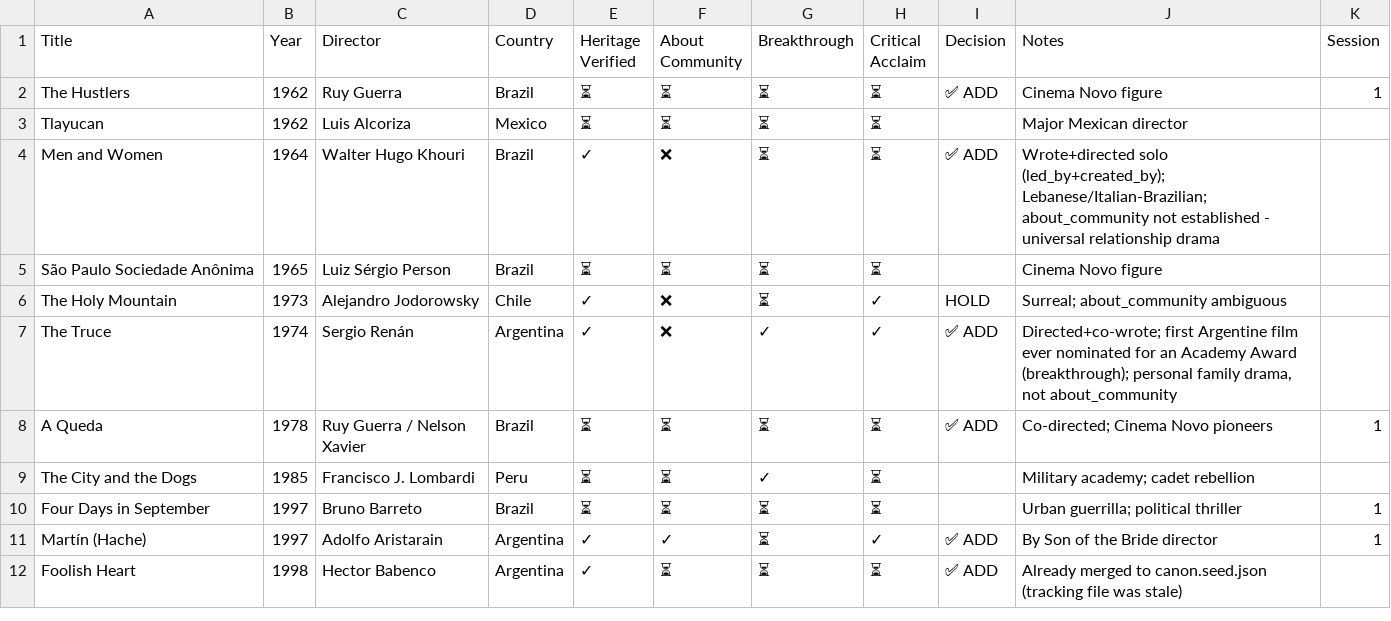
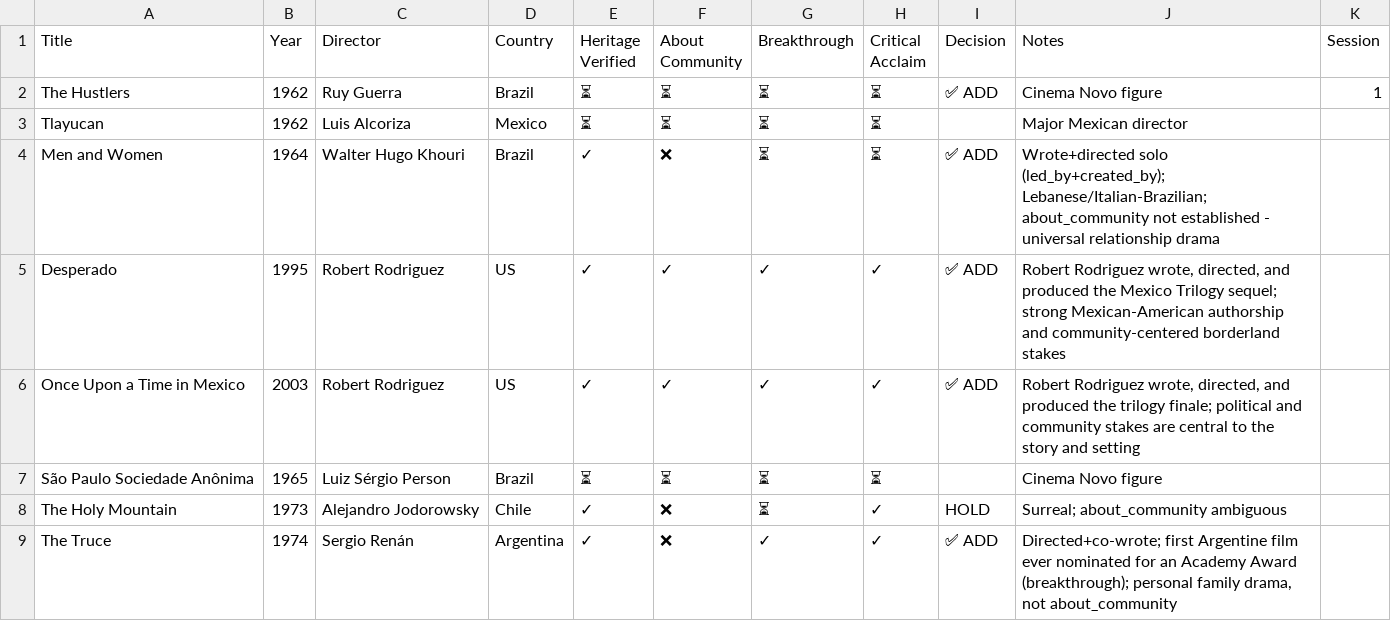
Before and after one commit to ramirez-ai-labs/latino-canon, a CSV file: TIER_1_RESEARCH_TRACKING.csv, drawn as a sheet; only a part is shown; the shorter side is filled out with more unchanged rows.

Commit message:
data: add Desperado and Once Upon a Time in Mexico

```diff
--- a/TIER_1_RESEARCH_TRACKING.csv
+++ b/TIER_1_RESEARCH_TRACKING.csv
@@ -4,2 +4,4 @@
 "Men and Women","1964","Walter Hugo Khouri","Brazil","✓","❌","⏳","⏳","✅ ADD","Wrote+directed solo (led_by+created_by); Lebanese/Italian-Brazilian; about_community not established - universal relationship drama",""
+"Desperado","1995","Robert Rodriguez","US","✓","✓","✓","✓","✅ ADD","Robert Rodriguez wrote, directed, and produced the Mexico Trilogy sequel; strong Mexican-American authorship and community-centered borderland stakes",""
+"Once Upon a Time in Mexico","2003","Robert Rodriguez","US","✓","✓","✓","✓","✅ ADD","Robert Rodriguez wrote, directed, and produced the trilogy finale; political and community stakes are central to the story and setting",""
 "São Paulo Sociedade Anônima","1965","Luiz Sérgio Person","Brazil","⏳","⏳","⏳","⏳","","Cinema Novo figure",""
```
Also changed, not shown: CANON_TRACKING_MASTER.csv, 1 other file.
